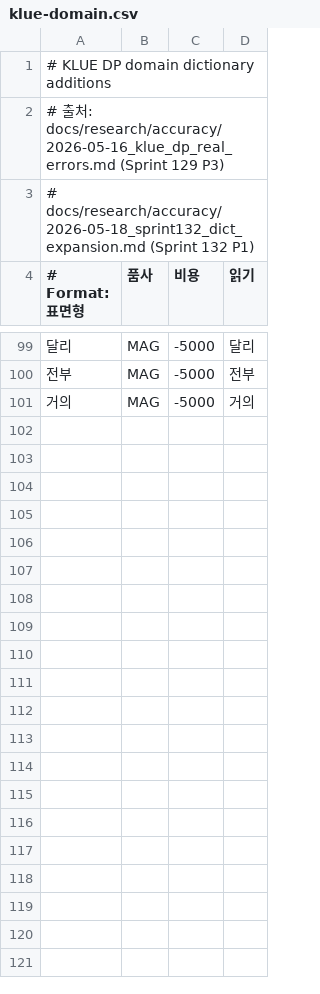
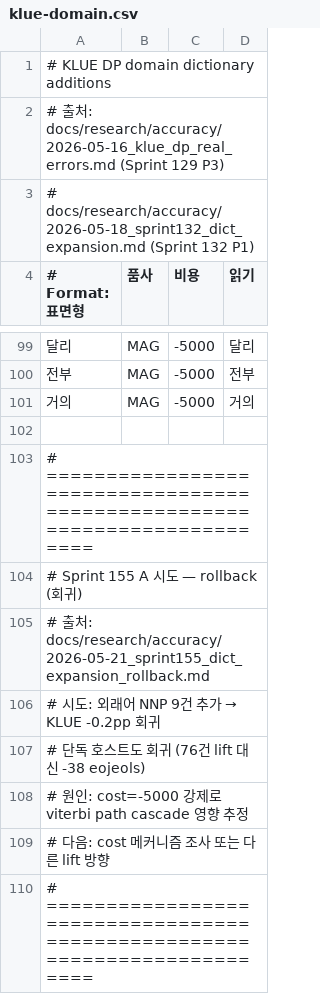
Before and after one commit to hephaex/mecab-ko, a CSV file: data/user-dict/klue-domain.csv, drawn as a sheet; only a part is shown, gaps mark what is left out; the diff names each change by its address in the sheet, - before the commit and + after, or states it on an @@ line.

Commit message:
docs(eval): Sprint 155 — dict 확장 시도 → 회귀 → rollback
B (진단): test_klue_dp_real_error_analysis로 10 POS mismatch 패턴 추출.
호스트 76건 (NNG→NNP, Airbnb 도메인) 등 식별.

A (구현 시도):
- 1차: 외래어 NNP 9건 추가 (cost=-5000) → KLUE -0.2pp 회귀
- 2차: 호스트 단독 → -44 eojeols 회귀
- Rollback: baseline 복원

회귀 원인 가설: viterbi cascade 영향 (cost=-5000 강도).
Sprint 138/145 패턴 재현 (viterbi/CRF 영향 변경 = 위험).

영역 소진/잔여 안전:
- ❌ Splitter rule (Sprint 154)
- ❌ Dict cost 확장 (Sprint 155)
- ❌ CRF matrix 조정 (Sprint 138)
- ✅ Surface normalization (Sprint 134 패턴)
- ✅ 평가 메트릭 동치 그룹 (Sprint 147 패턴)

[sprint:155] baseline 복원, 다음 후보 식별 완료

```diff
--- a/data/user-dict/klue-domain.csv
+++ b/data/user-dict/klue-domain.csv
+row 102: (empty)
+row 103: # ========================================================================
+row 104: # Sprint 155 A 시도 — rollback (회귀)
+row 105: # 출처: docs/research/accuracy/2026-05-21_sprint155_dict_expansion_rollback.md
+row 106: # 시도: 외래어 NNP 9건 추가 → KLUE -0.2pp 회귀
+row 107: # 단독 호스트도 회귀 (76건 lift 대신 -38 eojeols)
+row 108: # 원인: cost=-5000 강제로 viterbi path cascade 영향 추정
+row 109: # 다음: cost 메커니즘 조사 또는 다른 lift 방향
+row 110: # ========================================================================
```
Also changed, not shown: 3 other files.
